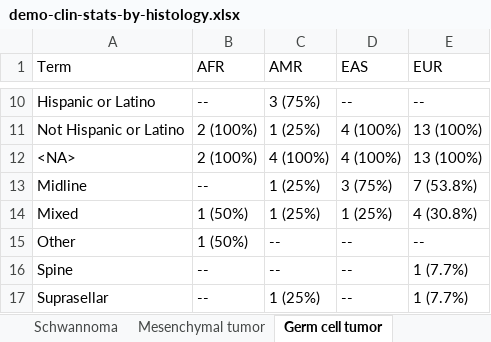
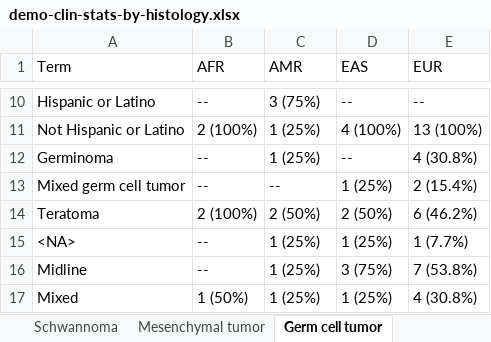
Before and after one commit to d3b-center/pbta-ancestry, an Excel workbook: analyses/demo-clin-stats/results/demo-clin-stats-by-histology.xlsx, sheet Germ cell tumor, drawn as a sheet; only a part is shown, gaps mark what is left out; the shorter side is filled out with more unchanged rows; values as stored, in another font and other column widths than the file's, no borders; addresses are those after the commit; the diff names each change by its address in the sheet, - before the commit and + after, or states it on an @@ line.

```diff
--- a/analyses/demo-clin-stats/results/demo-clin-stats-by-histology.xlsx (sheet Germ cell tumor)
+++ b/analyses/demo-clin-stats/results/demo-clin-stats-by-histology.xlsx (sheet Germ cell tumor)
+row 12: Germinoma | -- | 1 (25%) | -- | 4 (30.8%)
+row 13: Mixed germ cell tumor | -- | -- | 1 (25%) | 2 (15.4%)
+row 14: Teratoma | 2 (100%) | 2 (50%) | 2 (50%) | 6 (46.2%)
-B15 (AFR): 2 (100%)
+B15 (AFR): --
-C15 (AMR): 4 (100%)
+C15 (AMR): 1 (25%)
-D15 (EAS): 4 (100%)
+D15 (EAS): 1 (25%)
-E15 (EUR): 13 (100%)
+E15 (EUR): 1 (7.7%)
```
Also changed, not shown: sheet Other tumor, sheet Mesenchymal tumor, sheet Craniopharyngioma, sheet Oligodendroglioma, sheet Meningioma, sheet Schwannoma, 3 more sheets, analyses/demo-clin-stats/results/demo-clin-pvalues-by-histology.xlsx, 3 other files.
